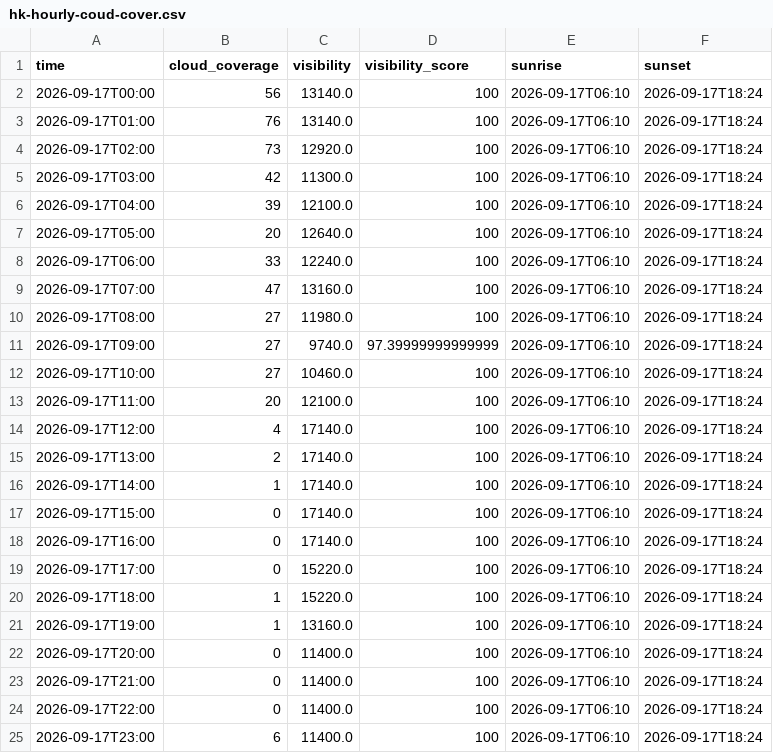
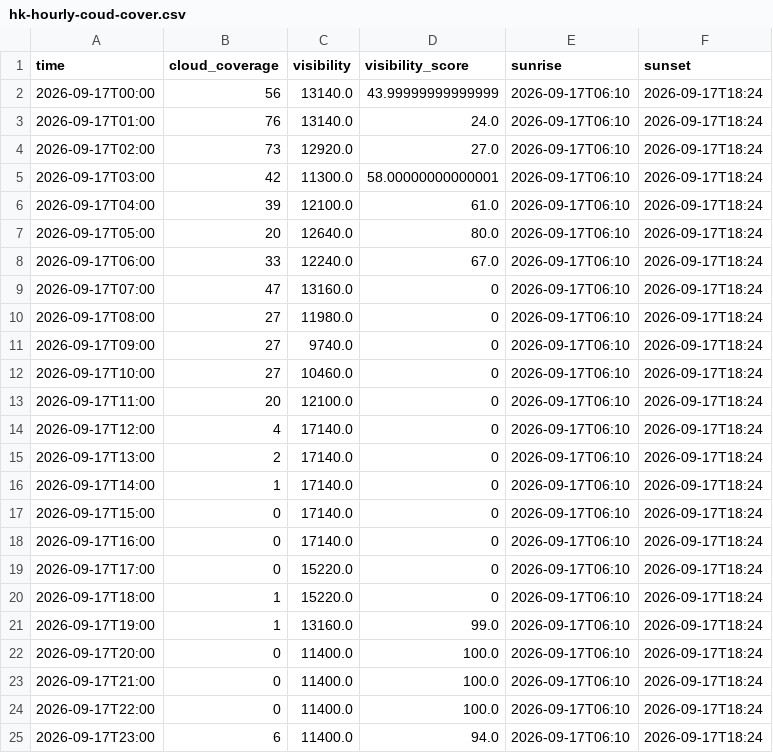
Before and after one commit to darketomaly/shooting-star-tracker, a CSV file: data/hk-hourly-coud-cover.csv, drawn as a sheet.

Commit message:
Stargaze score uses time of the day and is printed

```diff
--- a/data/hk-hourly-coud-cover.csv
+++ b/data/hk-hourly-coud-cover.csv
@@ -1,25 +1,25 @@
 time,cloud_coverage,visibility,visibility_score,sunrise,sunset
-2026-09-17T00:00,56,13140.0,100,2026-09-17T06:10,2026-09-17T18:24
-2026-09-17T01:00,76,13140.0,100,2026-09-17T06:10,2026-09-17T18:24
-2026-09-17T02:00,73,12920.0,100,2026-09-17T06:10,2026-09-17T18:24
-2026-09-17T03:00,42,11300.0,100,2026-09-17T06:10,2026-09-17T18:24
-2026-09-17T04:00,39,12100.0,100,2026-09-17T06:10,2026-09-17T18:24
-2026-09-17T05:00,20,12640.0,100,2026-09-17T06:10,2026-09-17T18:24
-2026-09-17T06:00,33,12240.0,100,2026-09-17T06:10,2026-09-17T18:24
-2026-09-17T07:00,47,13160.0,100,2026-09-17T06:10,2026-09-17T18:24
-2026-09-17T08:00,27,11980.0,100,2026-09-17T06:10,2026-09-17T18:24
-2026-09-17T09:00,27,9740.0,97.39999999999999,2026-09-17T06:10,2026-09-17T18:24
-2026-09-17T10:00,27,10460.0,100,2026-09-17T06:10,2026-09-17T18:24
-2026-09-17T11:00,20,12100.0,100,2026-09-17T06:10,2026-09-17T18:24
-2026-09-17T12:00,4,17140.0,100,2026-09-17T06:10,2026-09-17T18:24
-2026-09-17T13:00,2,17140.0,100,2026-09-17T06:10,2026-09-17T18:24
-2026-09-17T14:00,1,17140.0,100,2026-09-17T06:10,2026-09-17T18:24
-2026-09-17T15:00,0,17140.0,100,2026-09-17T06:10,2026-09-17T18:24
-2026-09-17T16:00,0,17140.0,100,2026-09-17T06:10,2026-09-17T18:24
-2026-09-17T17:00,0,15220.0,100,2026-09-17T06:10,2026-09-17T18:24
-2026-09-17T18:00,1,15220.0,100,2026-09-17T06:10,2026-09-17T18:24
-2026-09-17T19:00,1,13160.0,100,2026-09-17T06:10,2026-09-17T18:24
-2026-09-17T20:00,0,11400.0,100,2026-09-17T06:10,2026-09-17T18:24
-2026-09-17T21:00,0,11400.0,100,2026-09-17T06:10,2026-09-17T18:24
-2026-09-17T22:00,0,11400.0,100,2026-09-17T06:10,2026-09-17T18:24
-2026-09-17T23:00,6,11400.0,100,2026-09-17T06:10,2026-09-17T18:24
+2026-09-17T00:00,56,13140.0,43.99999999999999,2026-09-17T06:10,2026-09-17T18:24
+2026-09-17T01:00,76,13140.0,24.0,2026-09-17T06:10,2026-09-17T18:24
+2026-09-17T02:00,73,12920.0,27.0,2026-09-17T06:10,2026-09-17T18:24
+2026-09-17T03:00,42,11300.0,58.00000000000001,2026-09-17T06:10,2026-09-17T18:24
+2026-09-17T04:00,39,12100.0,61.0,2026-09-17T06:10,2026-09-17T18:24
+2026-09-17T05:00,20,12640.0,80.0,2026-09-17T06:10,2026-09-17T18:24
+2026-09-17T06:00,33,12240.0,67.0,2026-09-17T06:10,2026-09-17T18:24
+2026-09-17T07:00,47,13160.0,0,2026-09-17T06:10,2026-09-17T18:24
+2026-09-17T08:00,27,11980.0,0,2026-09-17T06:10,2026-09-17T18:24
+2026-09-17T09:00,27,9740.0,0,2026-09-17T06:10,2026-09-17T18:24
+2026-09-17T10:00,27,10460.0,0,2026-09-17T06:10,2026-09-17T18:24
+2026-09-17T11:00,20,12100.0,0,2026-09-17T06:10,2026-09-17T18:24
+2026-09-17T12:00,4,17140.0,0,2026-09-17T06:10,2026-09-17T18:24
+2026-09-17T13:00,2,17140.0,0,2026-09-17T06:10,2026-09-17T18:24
+2026-09-17T14:00,1,17140.0,0,2026-09-17T06:10,2026-09-17T18:24
+2026-09-17T15:00,0,17140.0,0,2026-09-17T06:10,2026-09-17T18:24
+2026-09-17T16:00,0,17140.0,0,2026-09-17T06:10,2026-09-17T18:24
+2026-09-17T17:00,0,15220.0,0,2026-09-17T06:10,2026-09-17T18:24
+2026-09-17T18:00,1,15220.0,0,2026-09-17T06:10,2026-09-17T18:24
+2026-09-17T19:00,1,13160.0,99.0,2026-09-17T06:10,2026-09-17T18:24
+2026-09-17T20:00,0,11400.0,100.0,2026-09-17T06:10,2026-09-17T18:24
+2026-09-17T21:00,0,11400.0,100.0,2026-09-17T06:10,2026-09-17T18:24
+2026-09-17T22:00,0,11400.0,100.0,2026-09-17T06:10,2026-09-17T18:24
+2026-09-17T23:00,6,11400.0,94.0,2026-09-17T06:10,2026-09-17T18:24
```
Also changed, not shown: 3 other files.
